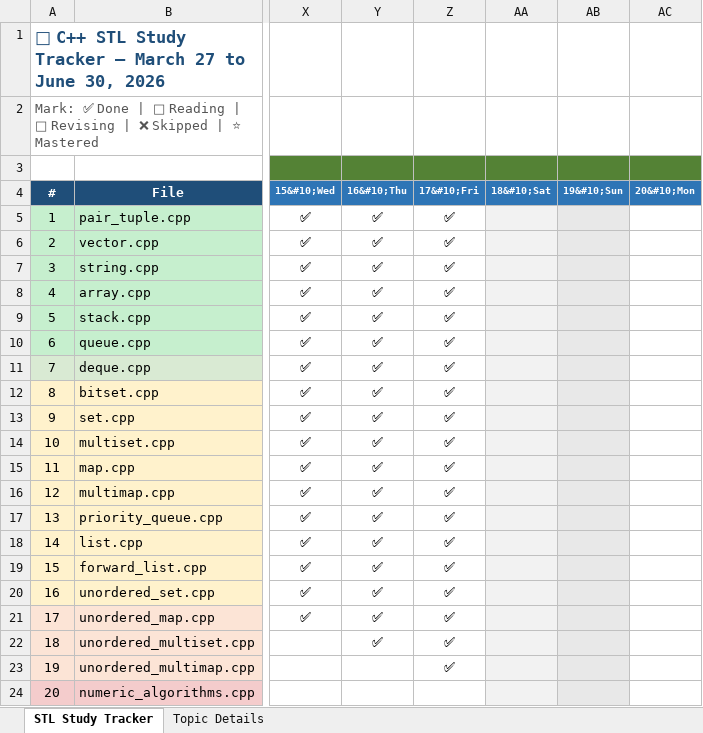
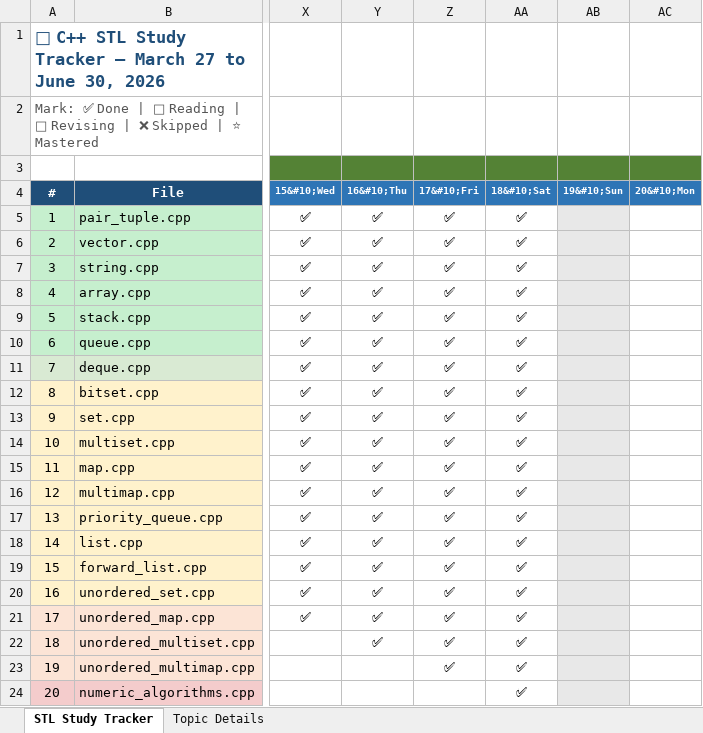
Before and after one commit to shikhar-mutta/STL-Standard-Template-Library-CPP, an Excel workbook: STL_Study_Tracker.xlsx, sheet STL Study Tracker, drawn as a sheet; only a part is shown, gaps mark what is left out; values as stored, in another font and other column widths than the file's, no borders; the diff names each change by its address in the sheet, - before the commit and + after, or states it on an @@ line.

Commit message:
18th April

```diff
--- a/STL_Study_Tracker.xlsx (sheet STL Study Tracker)
+++ b/STL_Study_Tracker.xlsx (sheet STL Study Tracker)
-AA5:AA24 (18&#10;Sat): (empty)
+AA5:AA24 (18&#10;Sat): ✅
-AA5:AA24 fill: #F2F2F2
+AA5:AA24 fill: none
```
